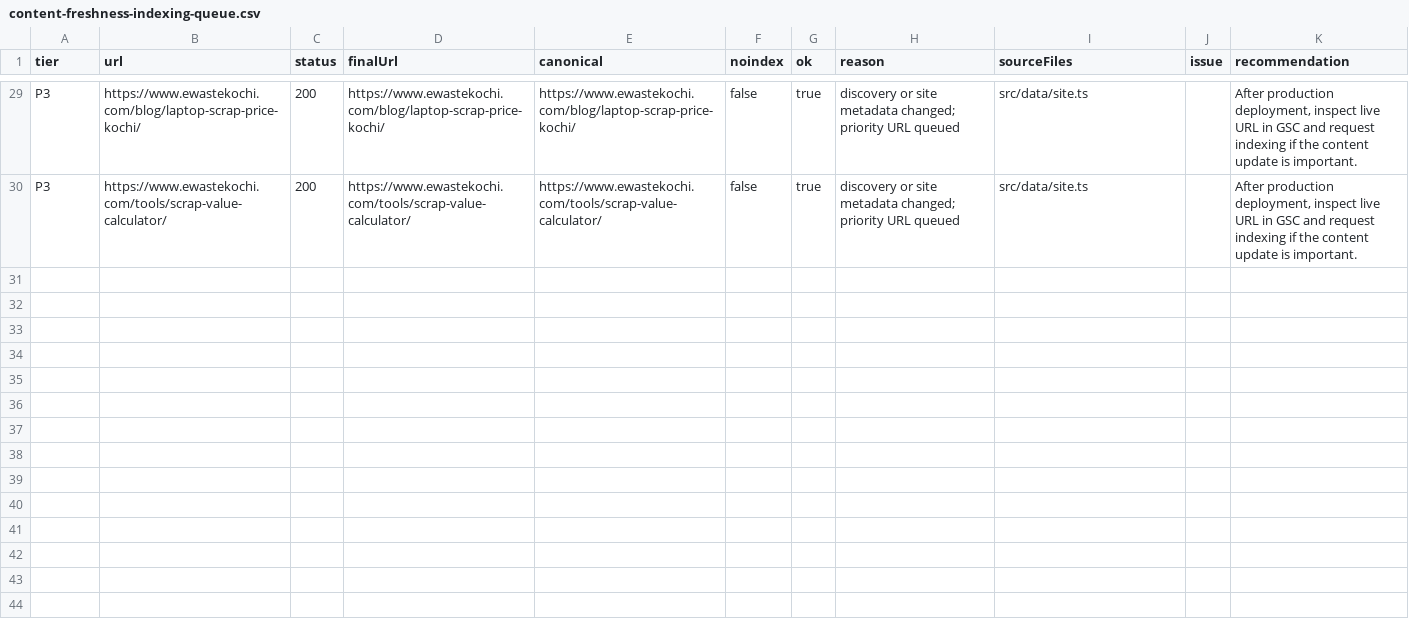
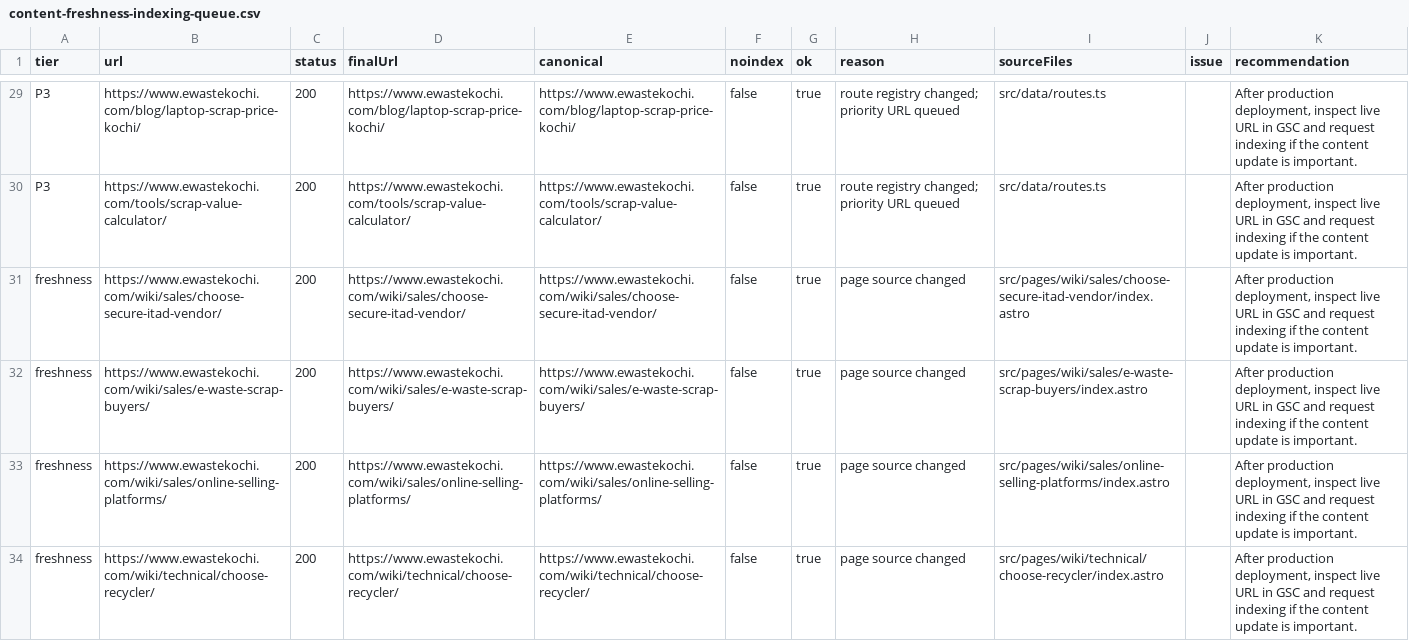
Before and after one commit to CodesbyFebin/ewaste-kochi-main, a CSV file: data/content-freshness-indexing-queue.csv, drawn as a sheet; only a part is shown, gaps mark what is left out; the diff covers the shown part only; the diff names each change by its address in the sheet, - before the commit and + after, or states it on an @@ line.

```diff
--- a/data/content-freshness-indexing-queue.csv
+++ b/data/content-freshness-indexing-queue.csv
-H29:H30 (reason): discovery or site metadata changed; priority…
+H29:H30 (reason): route registry changed; priority…
-I29:I30 (sourceFiles): src/data/site.ts
+I29:I30 (sourceFiles): src/data/routes.ts
+row 31: freshness | https://www.ewastekochi.com/wiki/sales/choose-secure-itad-vendor/ | 200 | https://www.ewastekochi.com/wiki/sales/choose-secure-itad-vendor/ | https://www.ewastekochi.com/wiki/sales/choose-secure-itad-vendor/ | false | true | page source changed | src/pages/wiki/sales/choose-secure-itad-vendor/index.astro |  | After production deployment, inspect live URL in GSC and request indexing if the content update is important.
+row 32: freshness | https://www.ewastekochi.com/wiki/sales/e-waste-scrap-buyers/ | 200 | https://www.ewastekochi.com/wiki/sales/e-waste-scrap-buyers/ | https://www.ewastekochi.com/wiki/sales/e-waste-scrap-buyers/ | false | true | page source changed | src/pages/wiki/sales/e-waste-scrap-buyers/index.astro |  | After production deployment, inspect live URL in GSC and request indexing if the content update is important.
+row 33: freshness | https://www.ewastekochi.com/wiki/sales/online-selling-platforms/ | 200 | https://www.ewastekochi.com/wiki/sales/online-selling-platforms/ | https://www.ewastekochi.com/wiki/sales/online-selling-platforms/ | false | true | page source changed | src/pages/wiki/sales/online-selling-platforms/index.astro |  | After production deployment, inspect live URL in GSC and request indexing if the content update is important.
+row 34: freshness | https://www.ewastekochi.com/wiki/technical/choose-recycler/ | 200 | https://www.ewastekochi.com/wiki/technical/choose-recycler/ | https://www.ewastekochi.com/wiki/technical/choose-recycler/ | false | true | page source changed | src/pages/wiki/technical/choose-recycler/index.astro |  | After production deployment, inspect live URL in GSC and request indexing if the content update is important.
```
Also changed, not shown: 54 edited cells elsewhere in this file, 15 other files.
